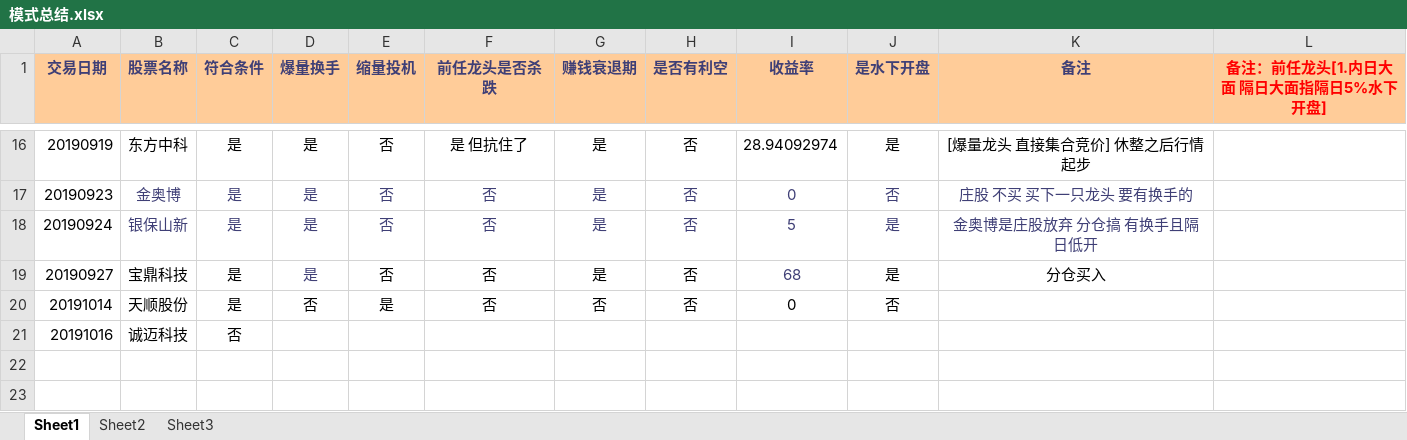
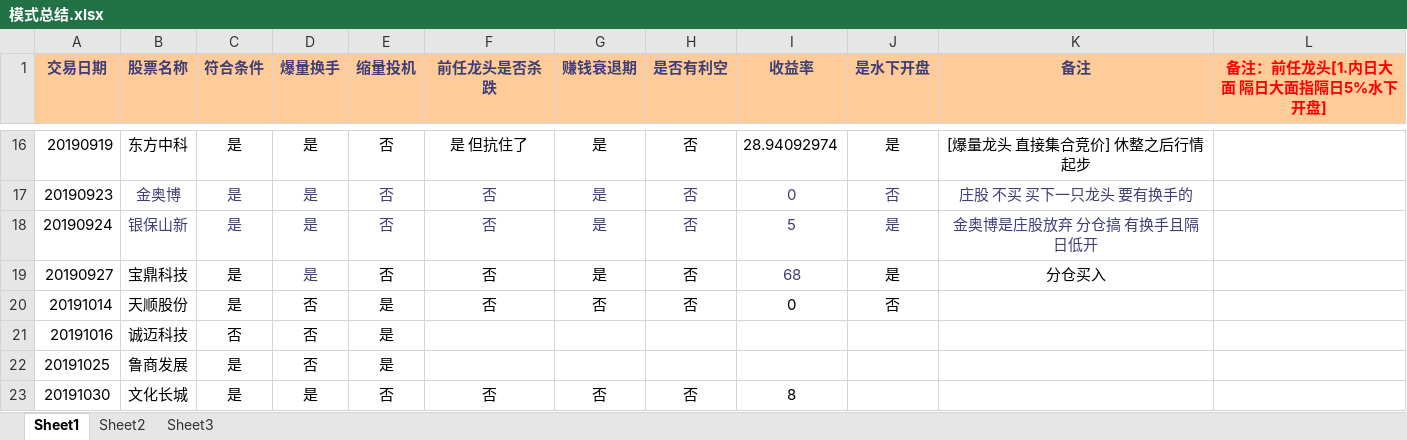
Before and after one commit to kweitan/myFinance, an Excel workbook: src/main/resources/static/xls/模式总结.xlsx, sheet Sheet1, drawn as a sheet; only a part is shown, gaps mark what is left out; values as stored, in another font and other column widths than the file's, no borders; conditional formats not drawn; the diff names each change by its address in the sheet, - before the commit and + after, or states it on an @@ line.

```diff
--- a/src/main/resources/static/xls/模式总结.xlsx (sheet Sheet1)
+++ b/src/main/resources/static/xls/模式总结.xlsx (sheet Sheet1)
-D21 (爆量换手): (empty)
+D21 (爆量换手): 否
-E21 (缩量投机): (empty)
+E21 (缩量投机): 是
+row 22: 20191025 | 鲁商发展 | 是 | 否 | 是
+row 23: 20191030 | 文化长城 | 是 | 是 | 否 | 否 | 否 | 否 | 8
```
Also changed, not shown: src/main/resources/static/xls/TT.xlsx, src/main/resources/static/xls/latest.xlsx.
